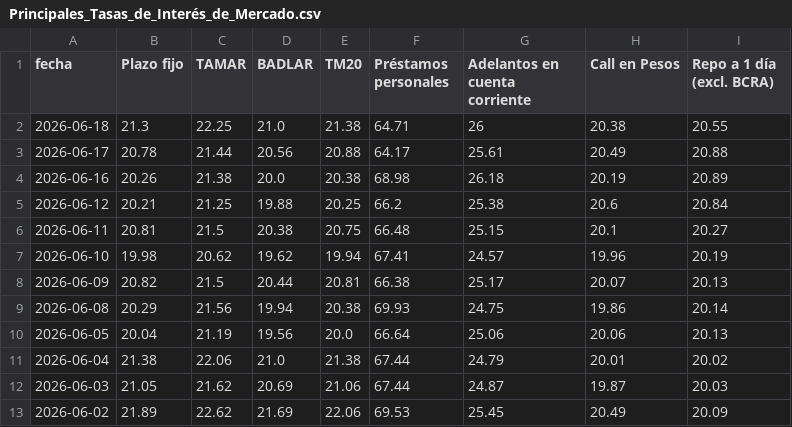
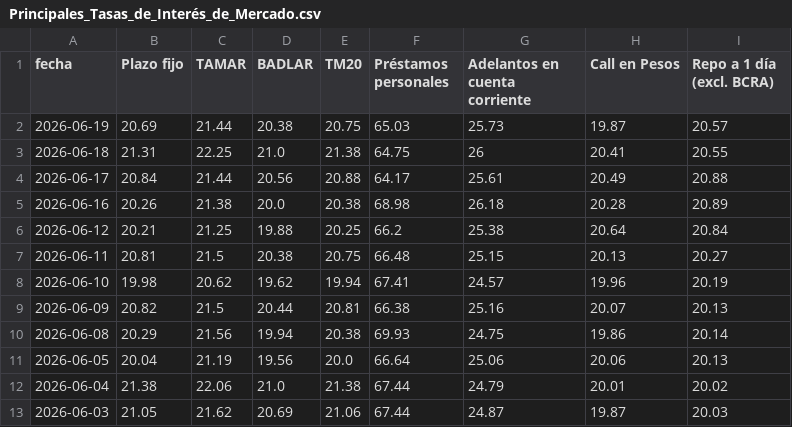
Before and after one commit to jesusrobles824/Automatizacion-de-Datos-y-Proyectos-BI, a CSV file: Automatización de Datos/Principales_Tasas_de_Interés_de_Mercado.csv, drawn as a sheet; only a part is shown; the shorter side is filled out with more unchanged rows.

```diff
--- a/Automatización de Datos/Principales_Tasas_de_Interés_de_Mercado.csv
+++ b/Automatización de Datos/Principales_Tasas_de_Interés_de_Mercado.csv
@@ -1,9 +1,10 @@
 fecha,Plazo fijo,TAMAR,BADLAR,TM20,Préstamos personales,Adelantos en cuenta corriente,Call en Pesos,Repo a 1 día (excl. BCRA)
-2026-06-18,21.3,22.25,21.0,21.38,64.71,26,20.38,20.55
-2026-06-17,20.78,21.44,20.56,20.88,64.17,25.61,20.49,20.88
-2026-06-16,20.26,21.38,20.0,20.38,68.98,26.18,20.19,20.89
-2026-06-12,20.21,21.25,19.88,20.25,66.2,25.38,20.6,20.84
-2026-06-11,20.81,21.5,20.38,20.75,66.48,25.15,20.1,20.27
+2026-06-19,20.69,21.44,20.38,20.75,65.03,25.73,19.87,20.57
+2026-06-18,21.31,22.25,21.0,21.38,64.75,26,20.41,20.55
+2026-06-17,20.84,21.44,20.56,20.88,64.17,25.61,20.49,20.88
+2026-06-16,20.26,21.38,20.0,20.38,68.98,26.18,20.28,20.89
+2026-06-12,20.21,21.25,19.88,20.25,66.2,25.38,20.64,20.84
+2026-06-11,20.81,21.5,20.38,20.75,66.48,25.15,20.13,20.27
 2026-06-10,19.98,20.62,19.62,19.94,67.41,24.57,19.96,20.19
-2026-06-09,20.82,21.5,20.44,20.81,66.38,25.17,20.07,20.13
+2026-06-09,20.82,21.5,20.44,20.81,66.38,25.16,20.07,20.13
 2026-06-08,20.29,21.56,19.94,20.38,69.93,24.75,19.86,20.14
```
Also changed, not shown: Automatización de Datos/ADRs_Precios.csv, Automatización de Datos/ADRs_variacion_porcentual_diaria.csv, 7 other files.
